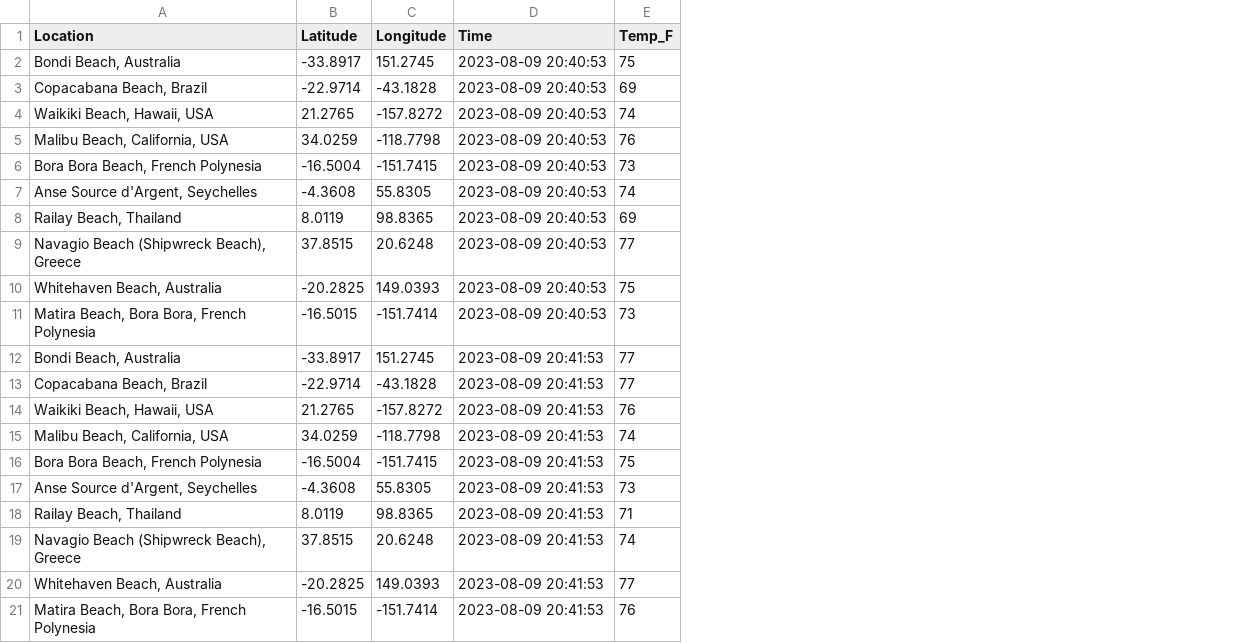
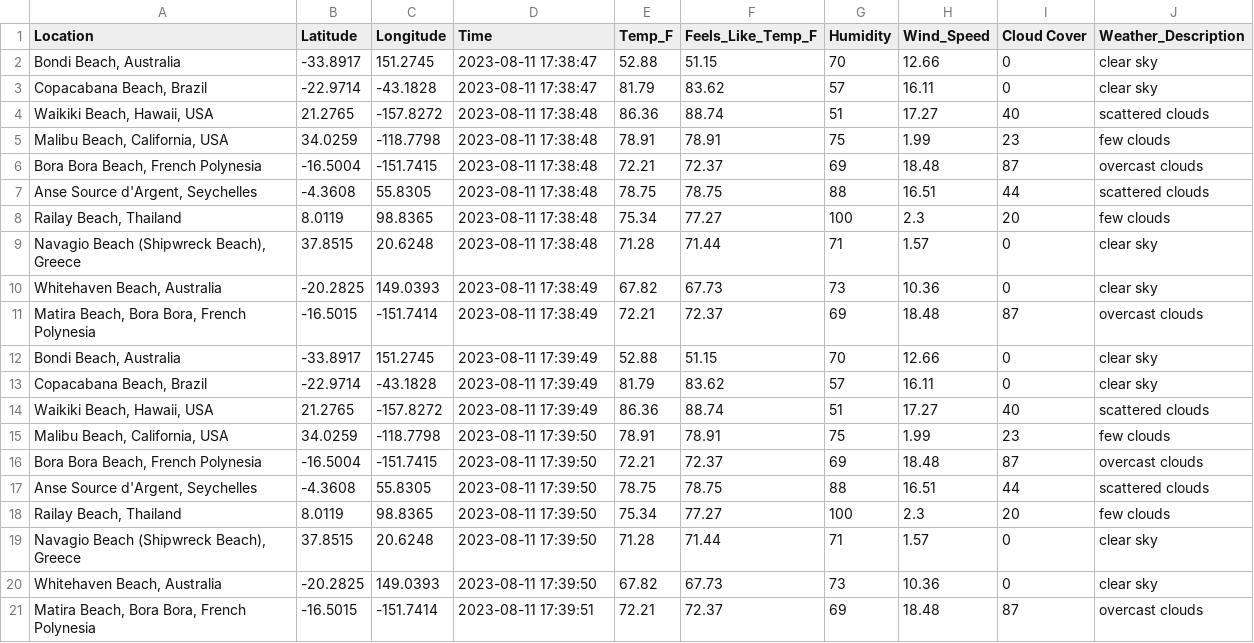
Before and after one commit to tgormly/cintel-07-final, a CSV file: data/beaches.csv, drawn as a sheet; only a part is shown; the diff covers the shown part only; the diff names each change by its address in the sheet, - before the commit and + after, or states it on an @@ line.

```diff
--- a/data/beaches.csv
+++ b/data/beaches.csv
+column F (Feels_Like_Temp_F), rows 2-21: 51.15 | 83.62 | 88.74 | 78.91 | 72.37 | 78.75 | 77.27 | 71.44 | 67.73 | 72.37 | 51.15 | 83.62 | 88.74 | 78.91 | 72.37 | 78.75 | 77.27 | 71.44 | 67.73 | 72.37
+column G (Humidity), rows 2-21: 70 | 57 | 51 | 75 | 69 | 88 | 100 | 71 | 73 | 69 | 70 | 57 | 51 | 75 | 69 | 88 | 100 | 71 | 73 | 69
+column H (Wind_Speed), rows 2-21: 12.66 | 16.11 | 17.27 | 1.99 | 18.48 | 16.51 | 2.3 | 1.57 | 10.36 | 18.48 | 12.66 | 16.11 | 17.27 | 1.99 | 18.48 | 16.51 | 2.3 | 1.57 | 10.36 | 18.48
+column I (Cloud Cover), rows 2-21: 0 | 0 | 40 | 23 | 87 | 44 | 20 | 0 | 0 | 87 | 0 | 0 | 40 | 23 | 87 | 44 | 20 | 0 | 0 | 87
+column J (Weather_Description), rows 2-21: clear sky | clear sky | scattered clouds | few clouds | overcast clouds | scattered clouds | few clouds | clear sky | clear sky | overcast clouds | clear sky | clear sky | scattered clouds | few clouds | overcast clouds | scattered clouds | few clouds | clear sky | clear sky | overcast clouds
-D2:D3 (Time): 2023-08-09 20:40:53
+D2:D3 (Time): 2023-08-11 17:38:47
-E2 (Temp_F): 75
+E2 (Temp_F): 52.88
-E3 (Temp_F): 69
+E3 (Temp_F): 81.79
-D4:D9 (Time): 2023-08-09 20:40:53
+D4:D9 (Time): 2023-08-11 17:38:48
-E4 (Temp_F): 74
+E4 (Temp_F): 86.36
-E5 (Temp_F): 76
+E5 (Temp_F): 78.91
-E6 (Temp_F): 73
+E6 (Temp_F): 72.21
-E7 (Temp_F): 74
+E7 (Temp_F): 78.75
-E8 (Temp_F): 69
+E8 (Temp_F): 75.34
-E9 (Temp_F): 77
+E9 (Temp_F): 71.28
-D10:D11 (Time): 2023-08-09 20:40:53
+D10:D11 (Time): 2023-08-11 17:38:49
-E10 (Temp_F): 75
+E10 (Temp_F): 67.82
-E11 (Temp_F): 73
+E11 (Temp_F): 72.21
-D12:D14 (Time): 2023-08-09 20:41:53
+D12:D14 (Time): 2023-08-11 17:39:49
-E12 (Temp_F): 77
+E12 (Temp_F): 52.88
-E13 (Temp_F): 77
+E13 (Temp_F): 81.79
-E14 (Temp_F): 76
+E14 (Temp_F): 86.36
-D15:D20 (Time): 2023-08-09 20:41:53
+D15:D20 (Time): 2023-08-11 17:39:50
-E15 (Temp_F): 74
+E15 (Temp_F): 78.91
-E16 (Temp_F): 75
+E16 (Temp_F): 72.21
-E17 (Temp_F): 73
+E17 (Temp_F): 78.75
-E18 (Temp_F): 71
+E18 (Temp_F): 75.34
-E19 (Temp_F): 74
+E19 (Temp_F): 71.28
-E20 (Temp_F): 77
+E20 (Temp_F): 67.82
-D21 (Time): 2023-08-09 20:41:53
+D21 (Time): 2023-08-11 17:39:51
-E21 (Temp_F): 76
+E21 (Temp_F): 72.21
```
Also changed, not shown: 40 edited cells elsewhere in this file, 3 other files.
